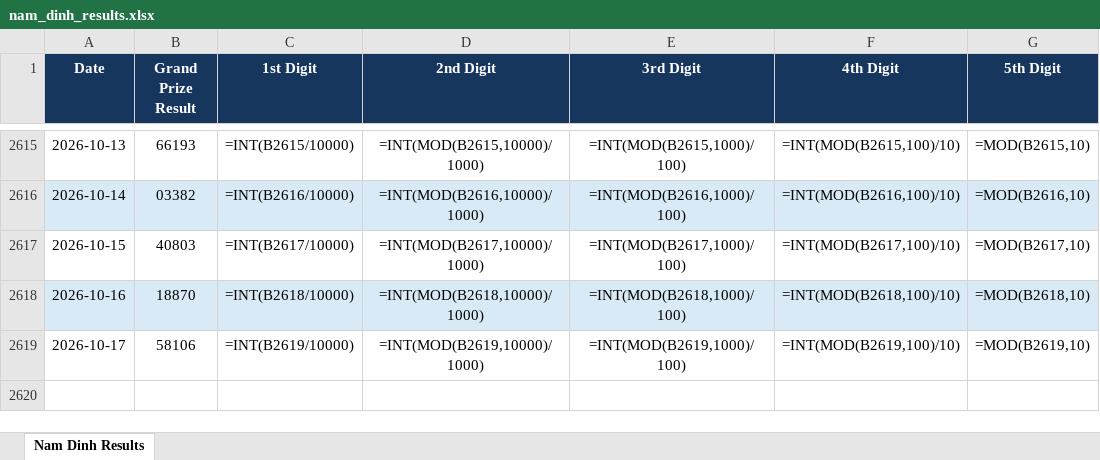
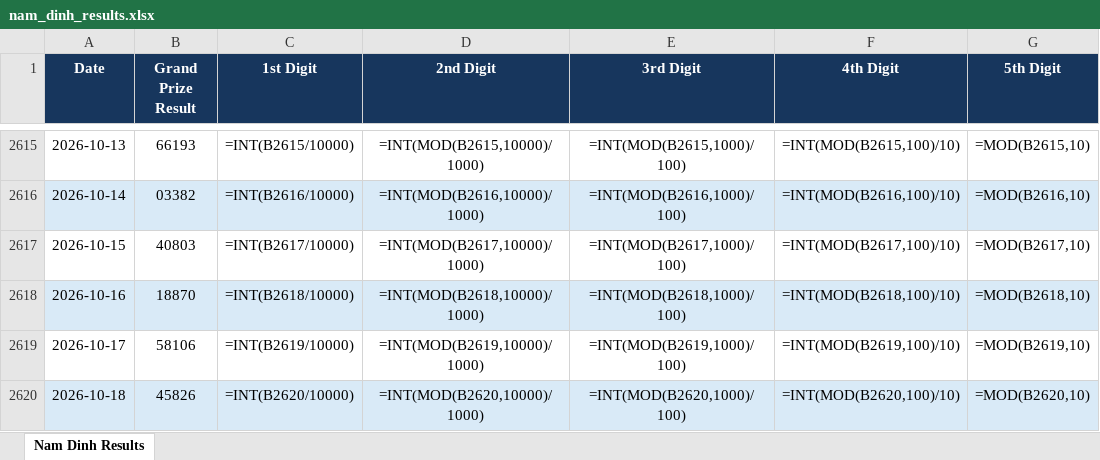
Before and after one commit to hachinokami789-maker/result_scrapper, an Excel workbook: outputs/result_scraping/nam_dinh_results.xlsx, sheet Nam Dinh Results, drawn as a sheet; only a part is shown, gaps mark what is left out; values as stored, in another font and other column widths than the file's, no borders; formulas without a stored value are shown as written; table styles not drawn; the diff names each change by its address in the sheet, - before the commit and + after, or states it on an @@ line.

```diff
--- a/outputs/result_scraping/nam_dinh_results.xlsx (sheet Nam Dinh Results)
+++ b/outputs/result_scraping/nam_dinh_results.xlsx (sheet Nam Dinh Results)
+row 2620: 2026-10-18 | 45826 | =INT(B2620/10000) | =INT(MOD(B2620,10000)/1000) | =INT(MOD(B2620,1000)/100) | =INT(MOD(B2620,100)/10) | =MOD(B2620,10)
```
